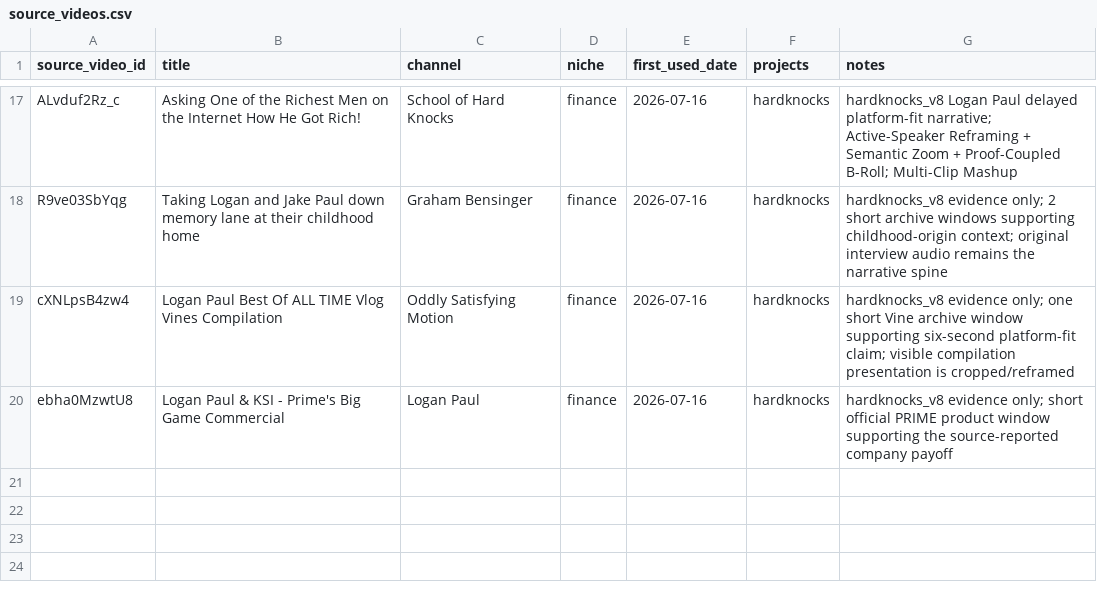
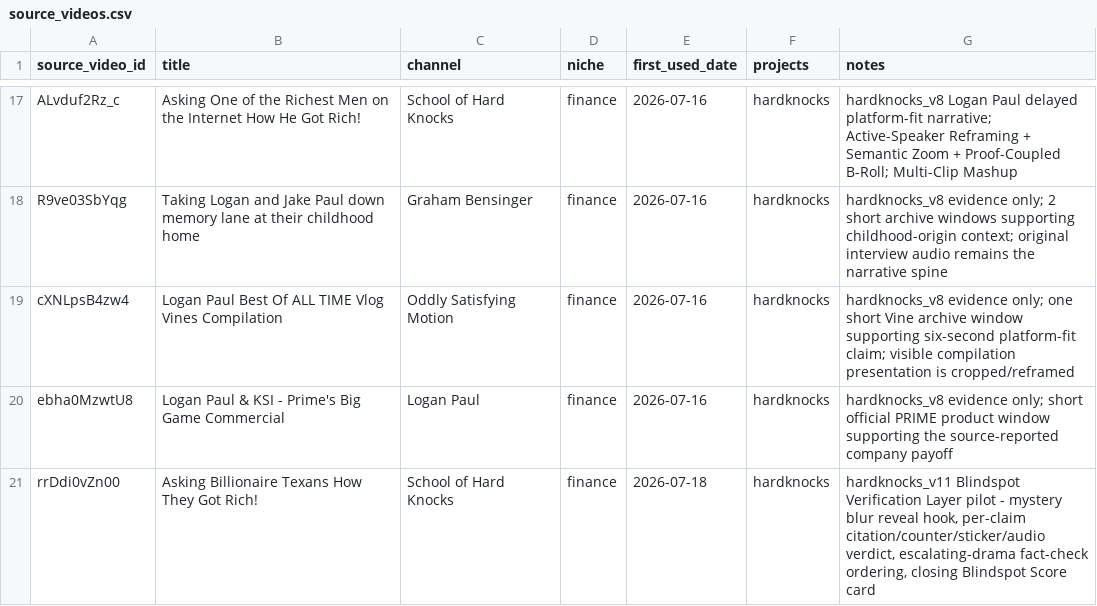
Before and after one commit to hungnb94/shorts, a CSV file: data/source_videos.csv, drawn as a sheet; only a part is shown, gaps mark what is left out; the diff names each change by its address in the sheet, - before the commit and + after, or states it on an @@ line.

```diff
--- a/data/source_videos.csv
+++ b/data/source_videos.csv
+row 21: rrDdi0vZn00 | Asking Billionaire Texans How They Got Rich! | School of Hard Knocks | finance | 2026-07-18 | hardknocks | hardknocks_v11 Blindspot Verification Layer pilot - mystery blur reveal hook, per-claim citation/counter/sticker/audio verdict, escalating-drama fact-check ordering, closing Blindspot Score card
```
Also changed, not shown: 8 other files.
